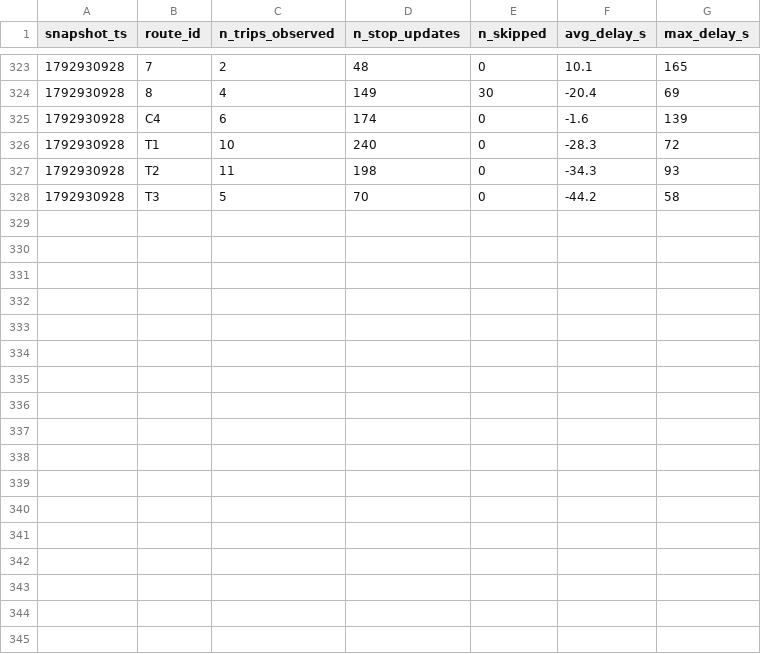
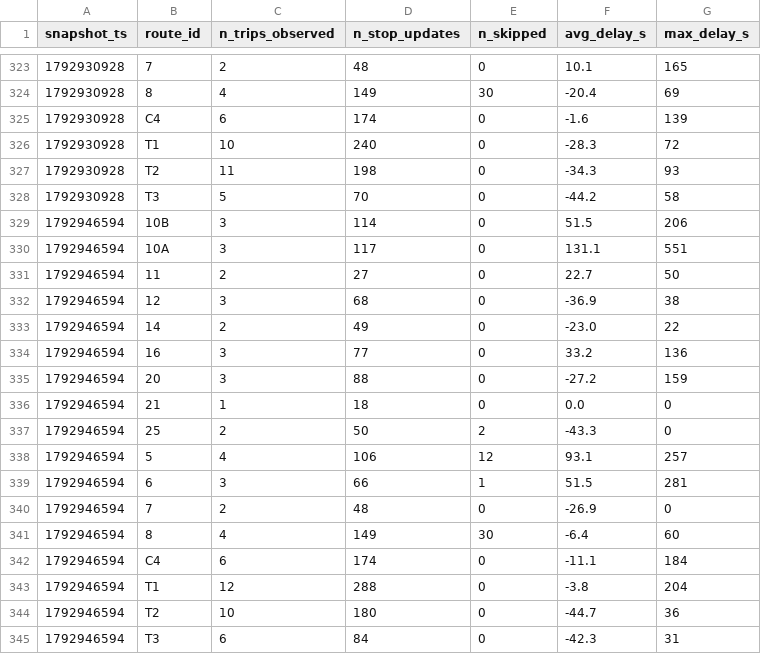
Before and after one commit to jaures-BUSINESS-INTELLIGENCE/smart-mobility-lemans, a CSV file: data/history/route_delays_2026-10.csv, drawn as a sheet; only a part is shown, gaps mark what is left out; the diff names each change by its address in the sheet, - before the commit and + after, or states it on an @@ line.

```diff
--- a/data/history/route_delays_2026-10.csv
+++ b/data/history/route_delays_2026-10.csv
+row 329: 1792946594 | 10B | 3 | 114 | 0 | 51.5 | 206
+row 330: 1792946594 | 10A | 3 | 117 | 0 | 131.1 | 551
+row 331: 1792946594 | 11 | 2 | 27 | 0 | 22.7 | 50
+row 332: 1792946594 | 12 | 3 | 68 | 0 | -36.9 | 38
+row 333: 1792946594 | 14 | 2 | 49 | 0 | -23.0 | 22
+row 334: 1792946594 | 16 | 3 | 77 | 0 | 33.2 | 136
+row 335: 1792946594 | 20 | 3 | 88 | 0 | -27.2 | 159
+row 336: 1792946594 | 21 | 1 | 18 | 0 | 0.0 | 0
+row 337: 1792946594 | 25 | 2 | 50 | 2 | -43.3 | 0
+row 338: 1792946594 | 5 | 4 | 106 | 12 | 93.1 | 257
+row 339: 1792946594 | 6 | 3 | 66 | 1 | 51.5 | 281
+row 340: 1792946594 | 7 | 2 | 48 | 0 | -26.9 | 0
+row 341: 1792946594 | 8 | 4 | 149 | 30 | -6.4 | 60
+row 342: 1792946594 | C4 | 6 | 174 | 0 | -11.1 | 184
+row 343: 1792946594 | T1 | 12 | 288 | 0 | -3.8 | 204
+row 344: 1792946594 | T2 | 10 | 180 | 0 | -44.7 | 36
+row 345: 1792946594 | T3 | 6 | 84 | 0 | -42.3 | 31
```
Also changed, not shown: 1 other file.
